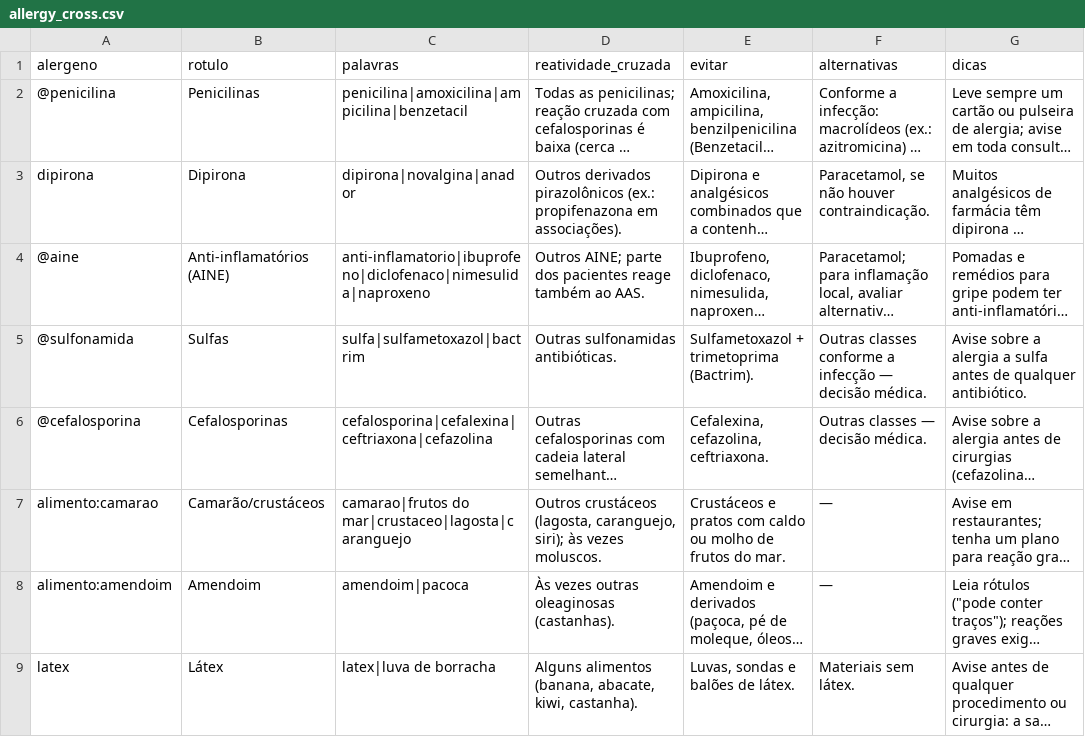
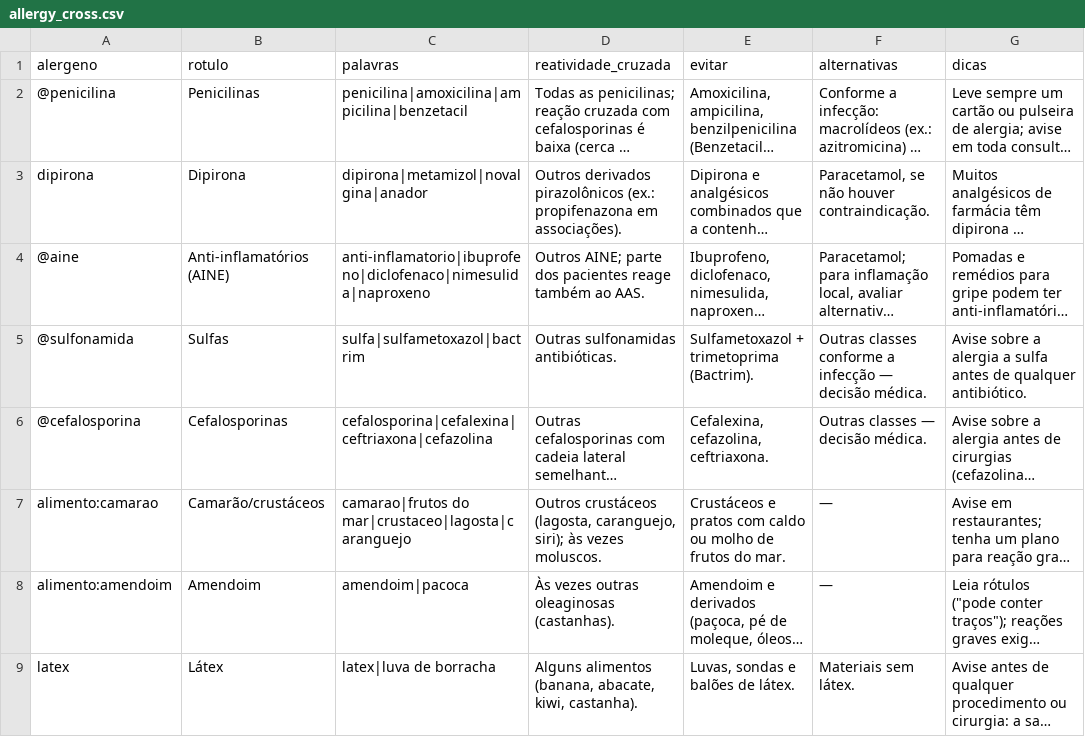
Before and after one commit to rafaelromanini/housIA, a CSV file: data/reference/allergy_cross.csv, drawn as a sheet; long unchanged cells end in …; the diff names each change by its address in the sheet, - before the commit and + after, or states it on an @@ line.

```diff
--- a/data/reference/allergy_cross.csv
+++ b/data/reference/allergy_cross.csv
-C3 (palavras): dipirona|novalgina|anador
+C3 (palavras): dipirona|metamizol|novalgina|anador
```
Also changed, not shown: data/reference/drugs.csv, 5 other files.
